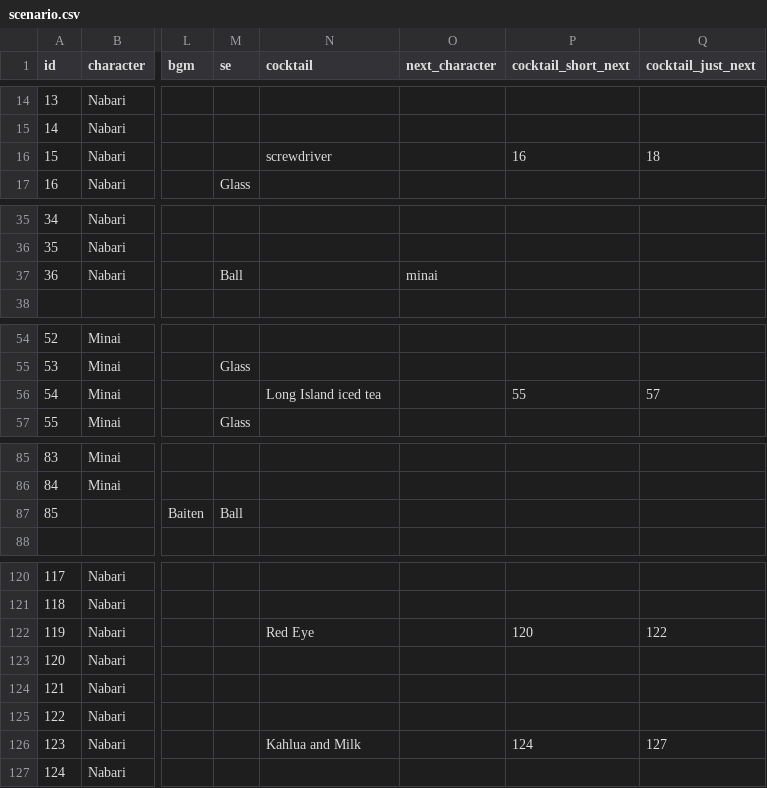
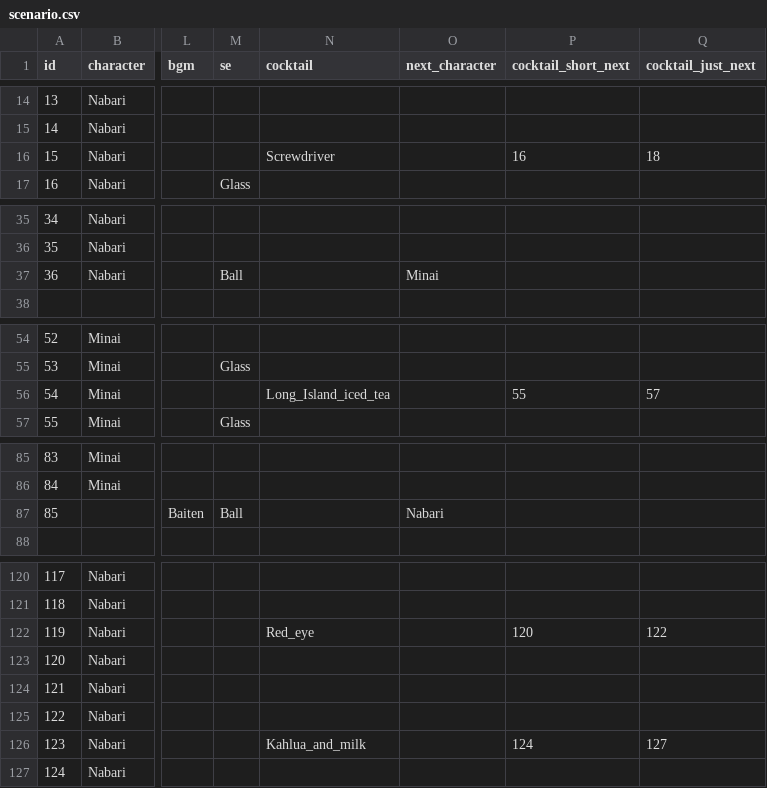
Before and after one commit to Youwanashityu/florist-and-detective, a CSV file: Assets/StreamingAssets/Scenarios/scenario.csv, drawn as a sheet; only a part is shown, gaps mark what is left out; the diff covers the shown part only; the diff names each change by its address in the sheet, - before the commit and + after, or states it on an @@ line.

```diff
--- a/Assets/StreamingAssets/Scenarios/scenario.csv
+++ b/Assets/StreamingAssets/Scenarios/scenario.csv
-N16 (cocktail): screwdriver
+N16 (cocktail): Screwdriver
-O37 (next_character): minai
+O37 (next_character): Minai
-N56 (cocktail): Long Island iced tea
+N56 (cocktail): Long_Island_iced_tea
-O87 (next_character): (empty)
+O87 (next_character): Nabari
-N122 (cocktail): Red Eye
+N122 (cocktail): Red_eye
-N126 (cocktail): Kahlua and Milk
+N126 (cocktail): Kahlua_and_milk
```
Also changed, not shown: 3 edited cells elsewhere in this file, 23 other files.
